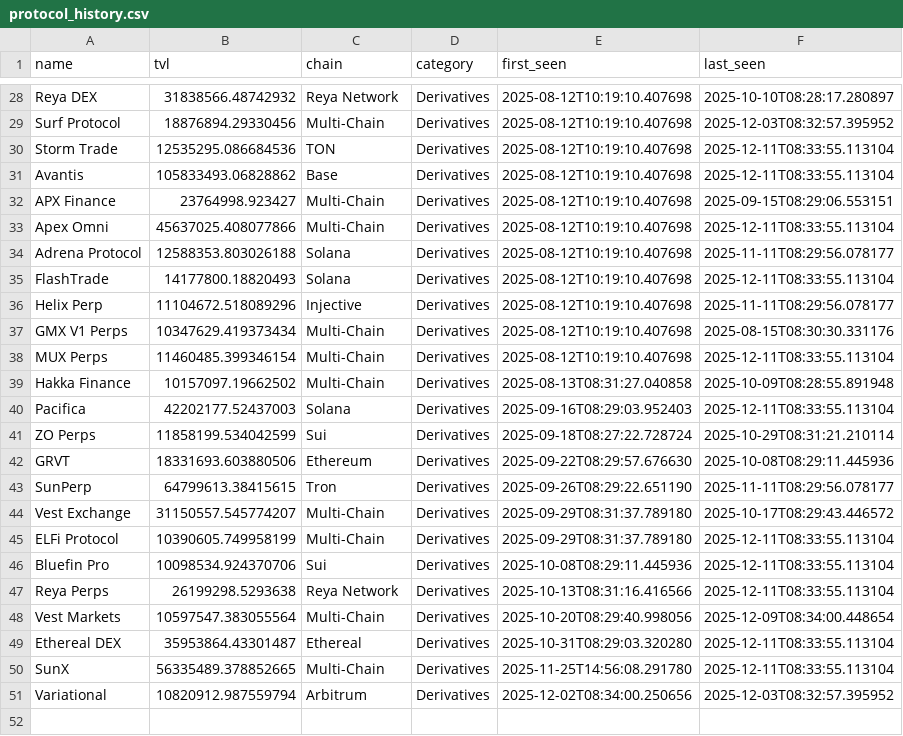
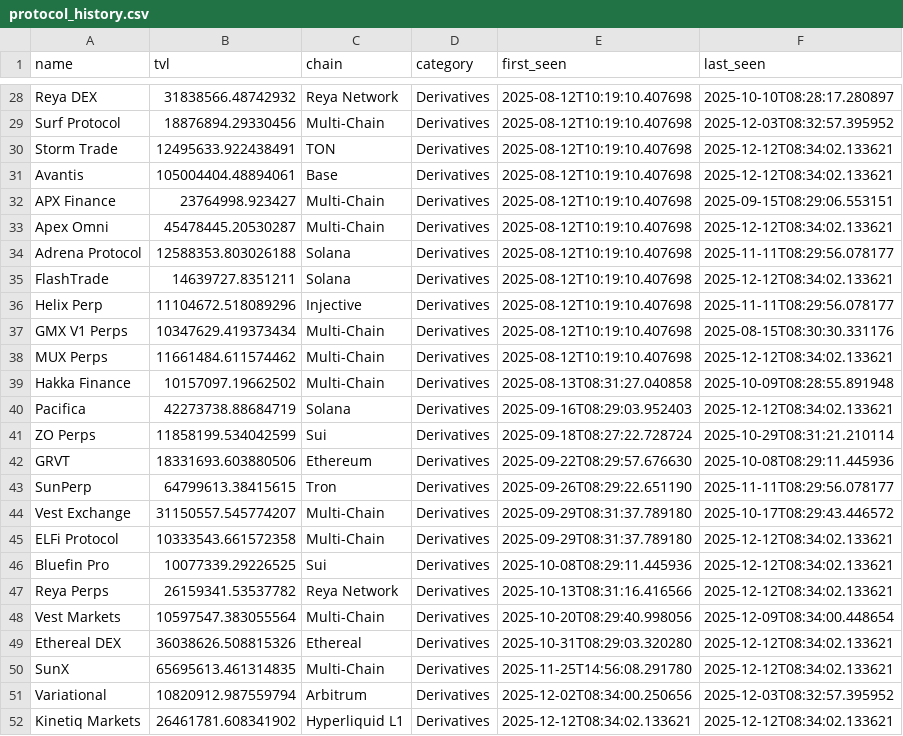
Before and after one commit to rfrm-dao/AutoNewProtocolTVL, a CSV file: protocol_history.csv, drawn as a sheet; only a part is shown, gaps mark what is left out; the diff covers the shown part only.

```diff
--- a/protocol_history.csv
+++ b/protocol_history.csv
@@ -29,13 +29,13 @@ Reya DEX,31838566.48742932,Reya Network,Derivatives,2025-08-12T10:19:10.407698,2
 Surf Protocol,18876894.29330456,Multi-Chain,Derivatives,2025-08-12T10:19:10.407698,2025-12-03T08:32:57.395952
-Storm Trade,12535295.086684536,TON,Derivatives,2025-08-12T10:19:10.407698,2025-12-11T08:33:55.113104
-Avantis,105833493.06828862,Base,Derivatives,2025-08-12T10:19:10.407698,2025-12-11T08:33:55.113104
+Storm Trade,12495633.922438491,TON,Derivatives,2025-08-12T10:19:10.407698,2025-12-12T08:34:02.133621
+Avantis,105004404.48894061,Base,Derivatives,2025-08-12T10:19:10.407698,2025-12-12T08:34:02.133621
 APX Finance,23764998.923427,Multi-Chain,Derivatives,2025-08-12T10:19:10.407698,2025-09-15T08:29:06.553151
-Apex Omni,45637025.408077866,Multi-Chain,Derivatives,2025-08-12T10:19:10.407698,2025-12-11T08:33:55.113104
+Apex Omni,45478445.20530287,Multi-Chain,Derivatives,2025-08-12T10:19:10.407698,2025-12-12T08:34:02.133621
 Adrena Protocol,12588353.803026188,Solana,Derivatives,2025-08-12T10:19:10.407698,2025-11-11T08:29:56.078177
-FlashTrade,14177800.18820493,Solana,Derivatives,2025-08-12T10:19:10.407698,2025-12-11T08:33:55.113104
+FlashTrade,14639727.8351211,Solana,Derivatives,2025-08-12T10:19:10.407698,2025-12-12T08:34:02.133621
 Helix Perp,11104672.518089296,Injective,Derivatives,2025-08-12T10:19:10.407698,2025-11-11T08:29:56.078177
 GMX V1 Perps,10347629.419373434,Multi-Chain,Derivatives,2025-08-12T10:19:10.407698,2025-08-15T08:30:30.331176
-MUX Perps,11460485.399346154,Multi-Chain,Derivatives,2025-08-12T10:19:10.407698,2025-12-11T08:33:55.113104
+MUX Perps,11661484.611574462,Multi-Chain,Derivatives,2025-08-12T10:19:10.407698,2025-12-12T08:34:02.133621
 Hakka Finance,10157097.19662502,Multi-Chain,Derivatives,2025-08-13T08:31:27.040858,2025-10-09T08:28:55.891948
-Pacifica,42202177.52437003,Solana,Derivatives,2025-09-16T08:29:03.952403,2025-12-11T08:33:55.113104
+Pacifica,42273738.88684719,Solana,Derivatives,2025-09-16T08:29:03.952403,2025-12-12T08:34:02.133621
 ZO Perps,11858199.534042599,Sui,Derivatives,2025-09-18T08:27:22.728724,2025-10-29T08:31:21.210114
@@ -44,8 +44,9 @@ SunPerp,64799613.38415615,Tron,Derivatives,2025-09-26T08:29:22.651190,2025-11-11
 Vest Exchange,31150557.545774207,Multi-Chain,Derivatives,2025-09-29T08:31:37.789180,2025-10-17T08:29:43.446572
-ELFi Protocol,10390605.749958199,Multi-Chain,Derivatives,2025-09-29T08:31:37.789180,2025-12-11T08:33:55.113104
-Bluefin Pro,10098534.924370706,Sui,Derivatives,2025-10-08T08:29:11.445936,2025-12-11T08:33:55.113104
-Reya Perps,26199298.5293638,Reya Network,Derivatives,2025-10-13T08:31:16.416566,2025-12-11T08:33:55.113104
+ELFi Protocol,10333543.661572358,Multi-Chain,Derivatives,2025-09-29T08:31:37.789180,2025-12-12T08:34:02.133621
+Bluefin Pro,10077339.29226525,Sui,Derivatives,2025-10-08T08:29:11.445936,2025-12-12T08:34:02.133621
+Reya Perps,26159341.53537782,Reya Network,Derivatives,2025-10-13T08:31:16.416566,2025-12-12T08:34:02.133621
 Vest Markets,10597547.383055564,Multi-Chain,Derivatives,2025-10-20T08:29:40.998056,2025-12-09T08:34:00.448654
-Ethereal DEX,35953864.43301487,Ethereal,Derivatives,2025-10-31T08:29:03.320280,2025-12-11T08:33:55.113104
-SunX,56335489.378852665,Multi-Chain,Derivatives,2025-11-25T14:56:08.291780,2025-12-11T08:33:55.113104
+Ethereal DEX,36038626.508815326,Ethereal,Derivatives,2025-10-31T08:29:03.320280,2025-12-12T08:34:02.133621
+SunX,65695613.461314835,Multi-Chain,Derivatives,2025-11-25T14:56:08.291780,2025-12-12T08:34:02.133621
 Variational,10820912.987559794,Arbitrum,Derivatives,2025-12-02T08:34:00.250656,2025-12-03T08:32:57.395952
+Kinetiq Markets,26461781.608341902,Hyperliquid L1,Derivatives,2025-12-12T08:34:02.133621,2025-12-12T08:34:02.133621
```
Also changed, not shown: 37 edited cells elsewhere in this file, notified_protocols.csv.
